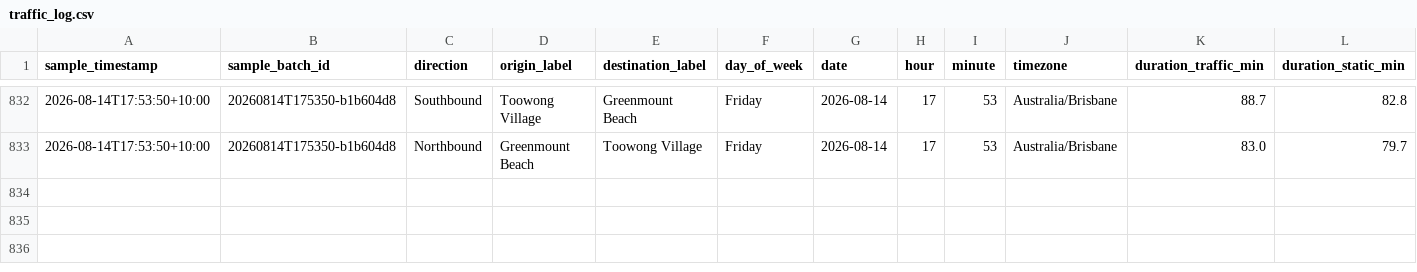
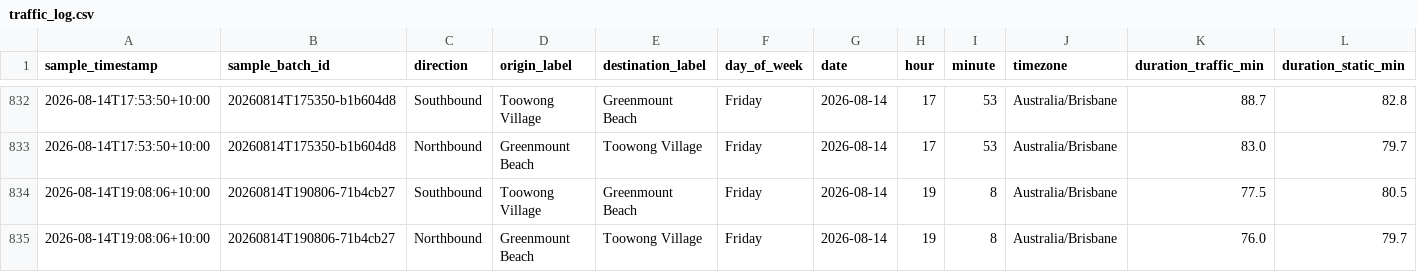
Before and after one commit to buenastardes1015/Routes_API, a CSV file: traffic_log.csv, drawn as a sheet; only a part is shown, gaps mark what is left out; rows hold the shown columns only; the diff names each change by its address in the sheet, - before the commit and + after, or states it on an @@ line.

```diff
--- a/traffic_log.csv
+++ b/traffic_log.csv
+row 834: 2026-08-14T19:08:06+10:00 | 20260814T190806-71b4cb27 | Southbound | Toowong Village | Greenmount Beach | Friday | 2026-08-14 | 19 | 8 | Australia/Brisbane | 77.5 | 80.5
+row 835: 2026-08-14T19:08:06+10:00 | 20260814T190806-71b4cb27 | Northbound | Greenmount Beach | Toowong Village | Friday | 2026-08-14 | 19 | 8 | Australia/Brisbane | 76.0 | 79.7
```
